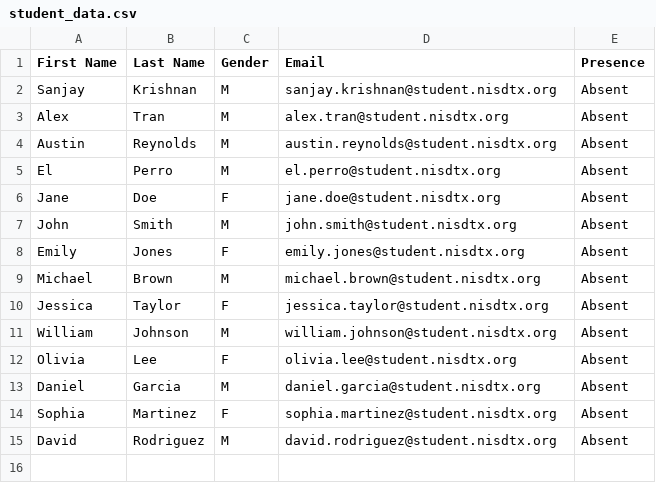
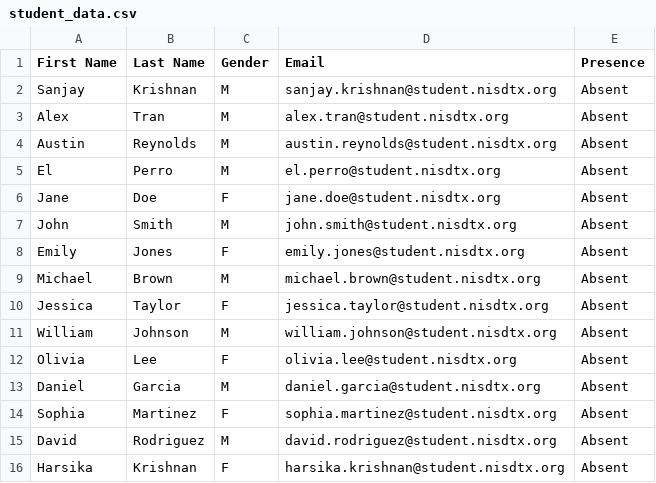
Before and after one commit to sanjay-codez/PresenceProctorAI, a CSV file: PresenceProctor/student_data.csv, drawn as a sheet; the diff names each change by its address in the sheet, - before the commit and + after, or states it on an @@ line.

```diff
--- a/PresenceProctor/student_data.csv
+++ b/PresenceProctor/student_data.csv
+row 16: Harsika | Krishnan | F | harsika.krishnan@student.nisdtx.org | Absent
```
Also changed, not shown: 2 other files.
